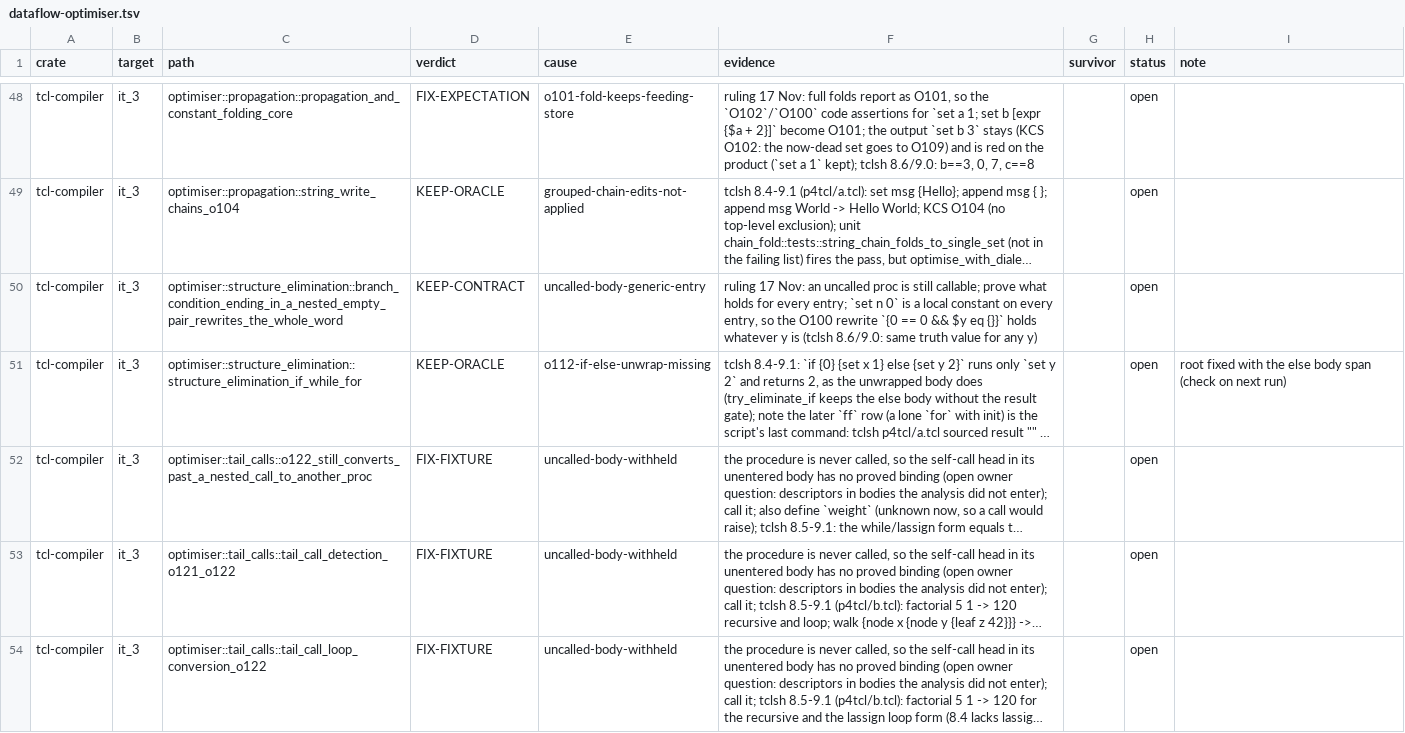
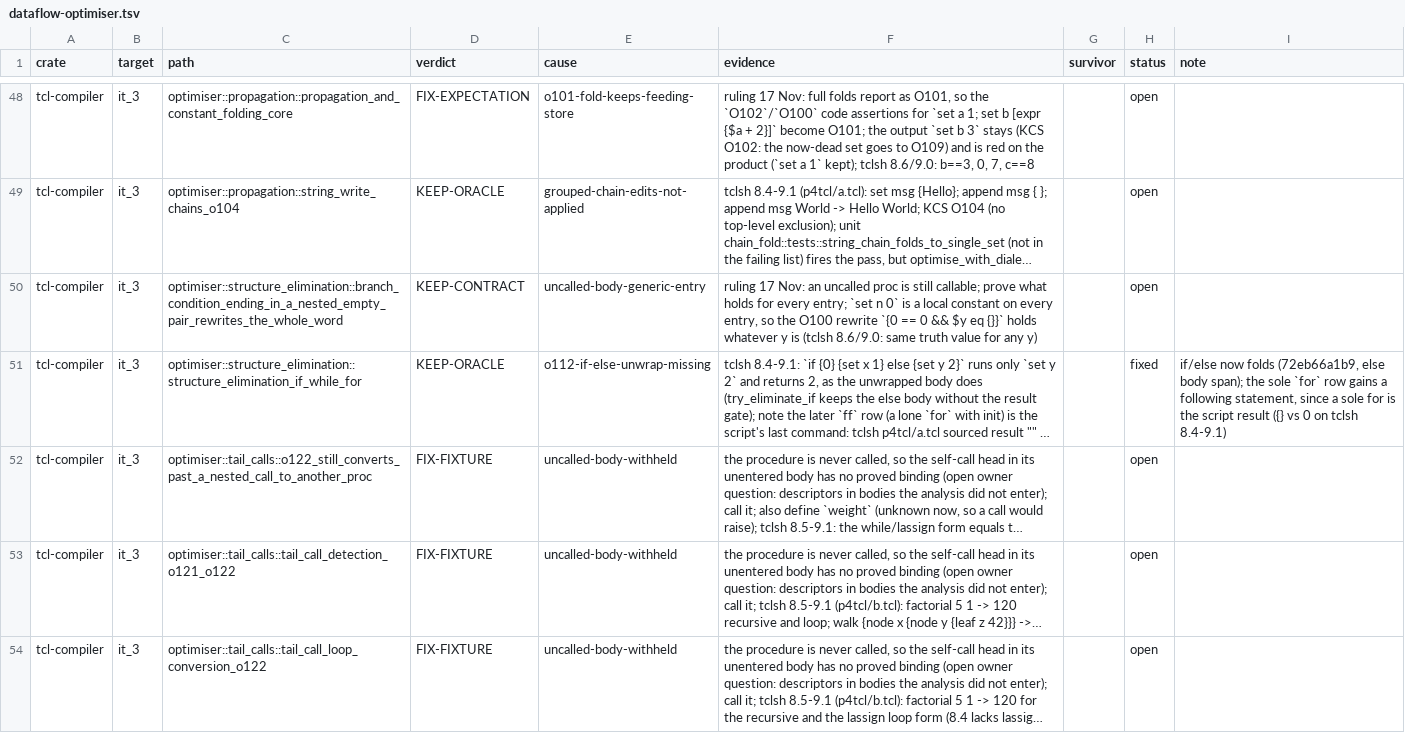
Before and after one commit to bitwisecook/tcl-lsp, a TSV file: docs/work/test-scrub/ledger/dataflow-optimiser.tsv, drawn as a sheet; only a part is shown, gaps mark what is left out; long unchanged cells end in …; the diff names each change by its address in the sheet, - before the commit and + after, or states it on an @@ line.

```diff
--- a/docs/work/test-scrub/ledger/dataflow-optimiser.tsv
+++ b/docs/work/test-scrub/ledger/dataflow-optimiser.tsv
-H51 (status): open
+H51 (status): fixed
-I51 (note): root fixed with the else body span (check on next run)
+I51 (note): if/else now folds (72eb66a1b9, else body span); the sole `for` row gains a following statement, since a sole for is the script result ({} vs 0 on tclsh 8.4-9.1)
```
Also changed, not shown: 1 other file.
